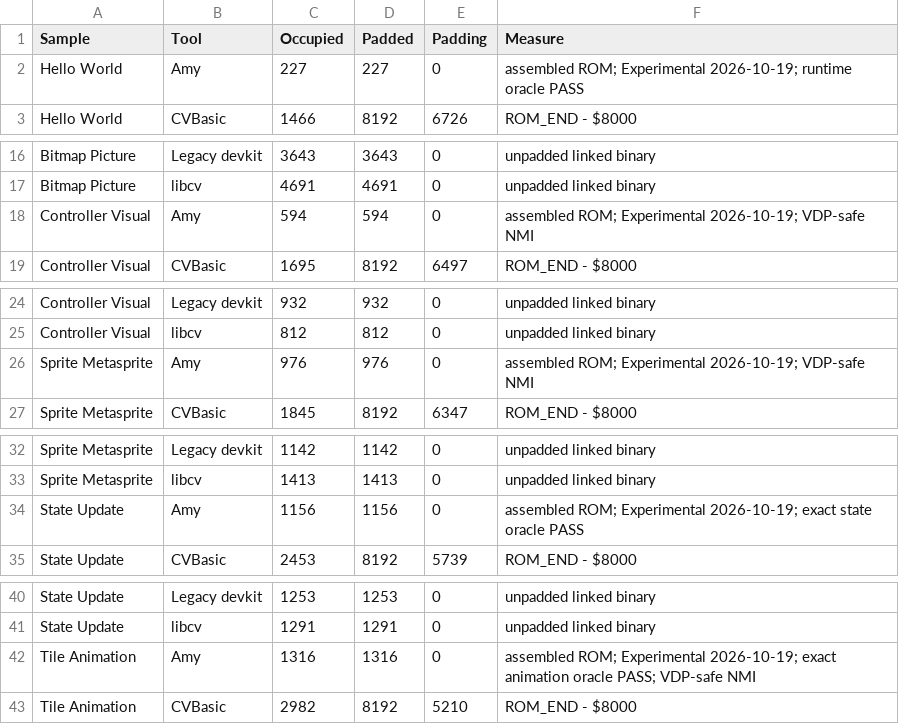
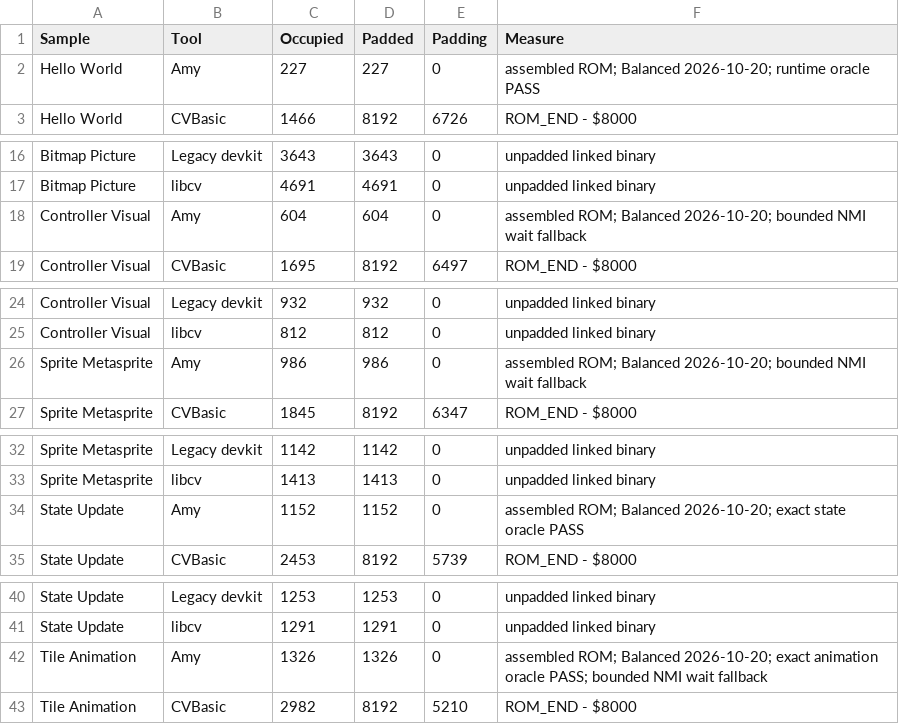
Before and after one commit to amypurple/AmyStudio, a CSV file: competition/benchmarks/occupied-sizes.csv, drawn as a sheet; only a part is shown, gaps mark what is left out.

Commit message:
Harden frame waits and publish proven size optimizations

```diff
--- a/competition/benchmarks/occupied-sizes.csv
+++ b/competition/benchmarks/occupied-sizes.csv
@@ -1,3 +1,3 @@
 "Sample","Tool","Occupied","Padded","Padding","Measure"
-"Hello World","Amy","227","227","0","assembled ROM; Experimental 2026-10-19; runtime oracle PASS"
+"Hello World","Amy","227","227","0","assembled ROM; Balanced 2026-10-20; runtime oracle PASS"
 "Hello World","CVBasic","1466","8192","6726","ROM_END - $8000"
@@ -17,3 +17,3 @@
 "Bitmap Picture","libcv","4691","4691","0","unpadded linked binary"
-"Controller Visual","Amy","594","594","0","assembled ROM; Experimental 2026-10-19; VDP-safe NMI"
+"Controller Visual","Amy","604","604","0","assembled ROM; Balanced 2026-10-20; bounded NMI wait fallback"
 "Controller Visual","CVBasic","1695","8192","6497","ROM_END - $8000"
@@ -25,3 +25,3 @@
 "Controller Visual","libcv","812","812","0","unpadded linked binary"
-"Sprite Metasprite","Amy","976","976","0","assembled ROM; Experimental 2026-10-19; VDP-safe NMI"
+"Sprite Metasprite","Amy","986","986","0","assembled ROM; Balanced 2026-10-20; bounded NMI wait fallback"
 "Sprite Metasprite","CVBasic","1845","8192","6347","ROM_END - $8000"
@@ -33,3 +33,3 @@
 "Sprite Metasprite","libcv","1413","1413","0","unpadded linked binary"
-"State Update","Amy","1156","1156","0","assembled ROM; Experimental 2026-10-19; exact state oracle PASS"
+"State Update","Amy","1152","1152","0","assembled ROM; Balanced 2026-10-20; exact state oracle PASS"
 "State Update","CVBasic","2453","8192","5739","ROM_END - $8000"
@@ -41,3 +41,3 @@
 "State Update","libcv","1291","1291","0","unpadded linked binary"
-"Tile Animation","Amy","1316","1316","0","assembled ROM; Experimental 2026-10-19; exact animation oracle PASS; VDP-safe NMI"
+"Tile Animation","Amy","1326","1326","0","assembled ROM; Balanced 2026-10-20; exact animation oracle PASS; bounded NMI wait fallback"
 "Tile Animation","CVBasic","2982","8192","5210","ROM_END - $8000"
```
Also changed, not shown: 17 other files.
